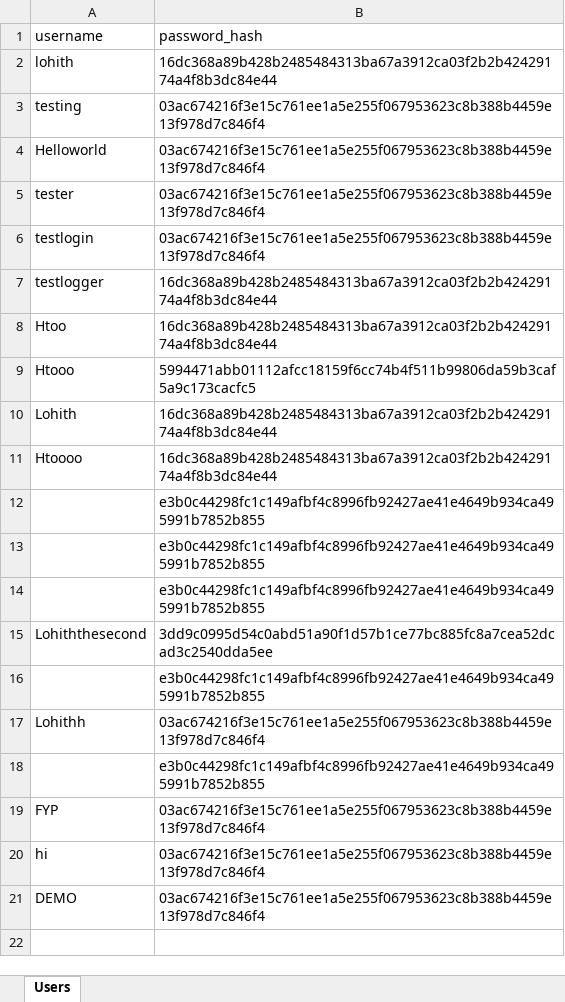
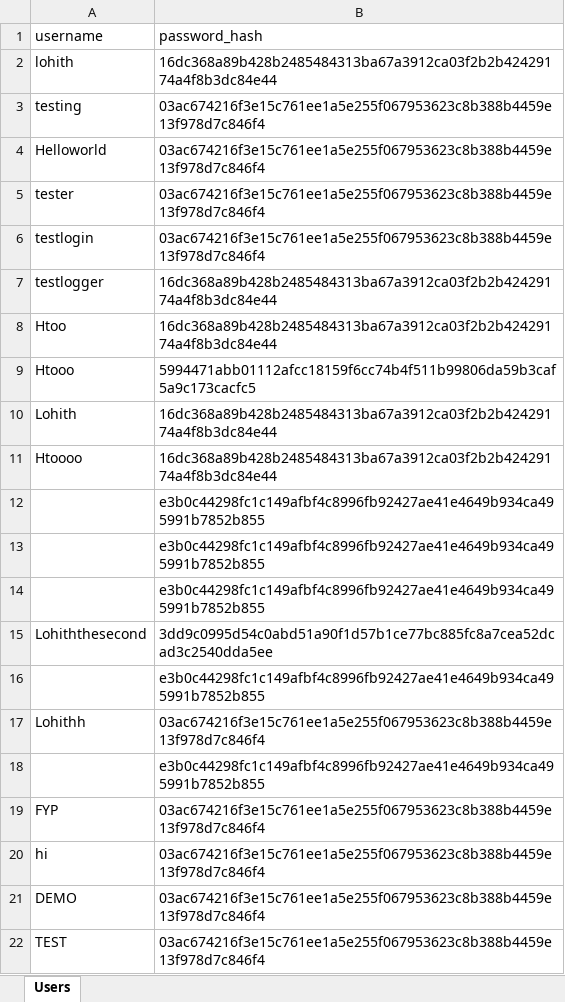
Before and after one commit to ECO-pi-app/fyp-eco-project, an Excel workbook: SPHERE/users.xlsx, sheet Users, drawn as a sheet; values as stored, in another font and other column widths than the file's, no borders; the diff names each change by its address in the sheet, - before the commit and + after, or states it on an @@ line.

```diff
--- a/SPHERE/users.xlsx (sheet Users)
+++ b/SPHERE/users.xlsx (sheet Users)
+row 22: TEST | 03ac674216f3e15c761ee1a5e255f067953623c8b388b4459e13f978d7c846f4
```
Also changed, not shown: 1 other file.
